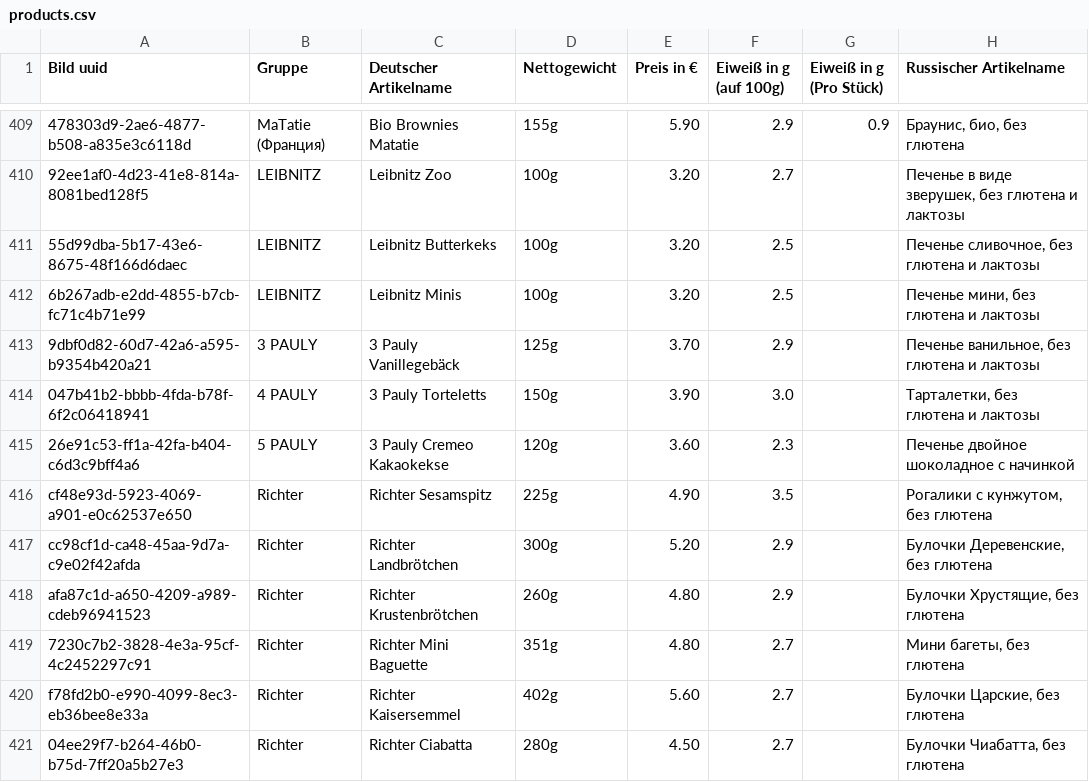
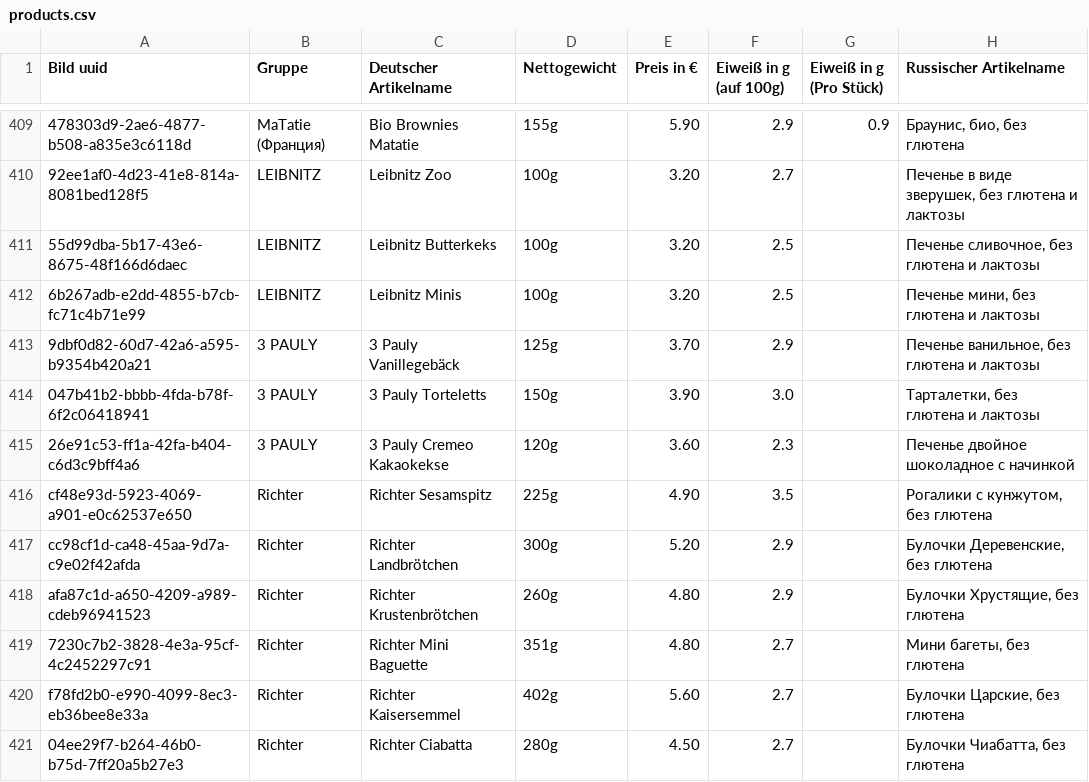
Before and after one commit to JavaBoii/pku-welt-static, a CSV file: products.csv, drawn as a sheet; only a part is shown, gaps mark what is left out; the diff covers the shown part only; the diff names each change by its address in the sheet, - before the commit and + after, or states it on an @@ line.

```diff
--- a/products.csv
+++ b/products.csv
-B414 (Gruppe): 4 PAULY
+B414 (Gruppe): 3 PAULY
-B415 (Gruppe): 5 PAULY
+B415 (Gruppe): 3 PAULY
```
Also changed, not shown: 85 removed rows elsewhere in this file, 3 other files.
